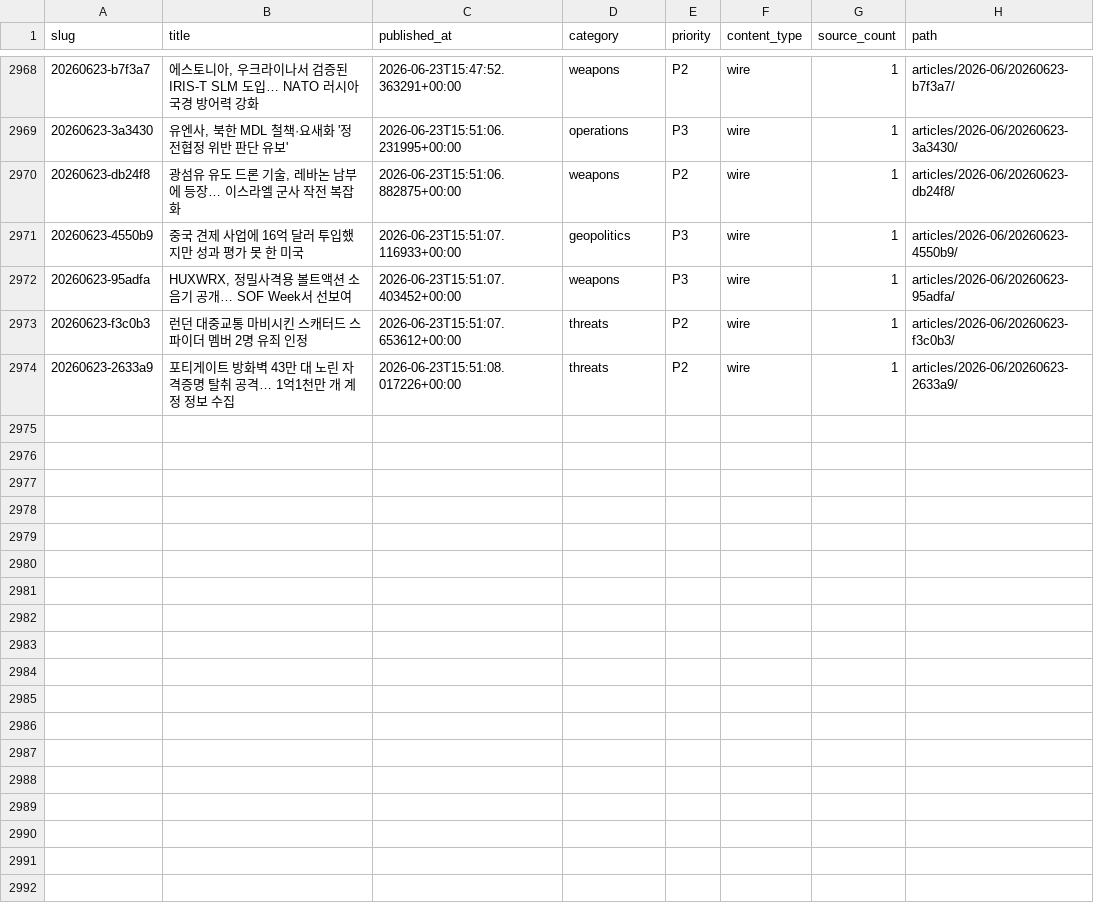
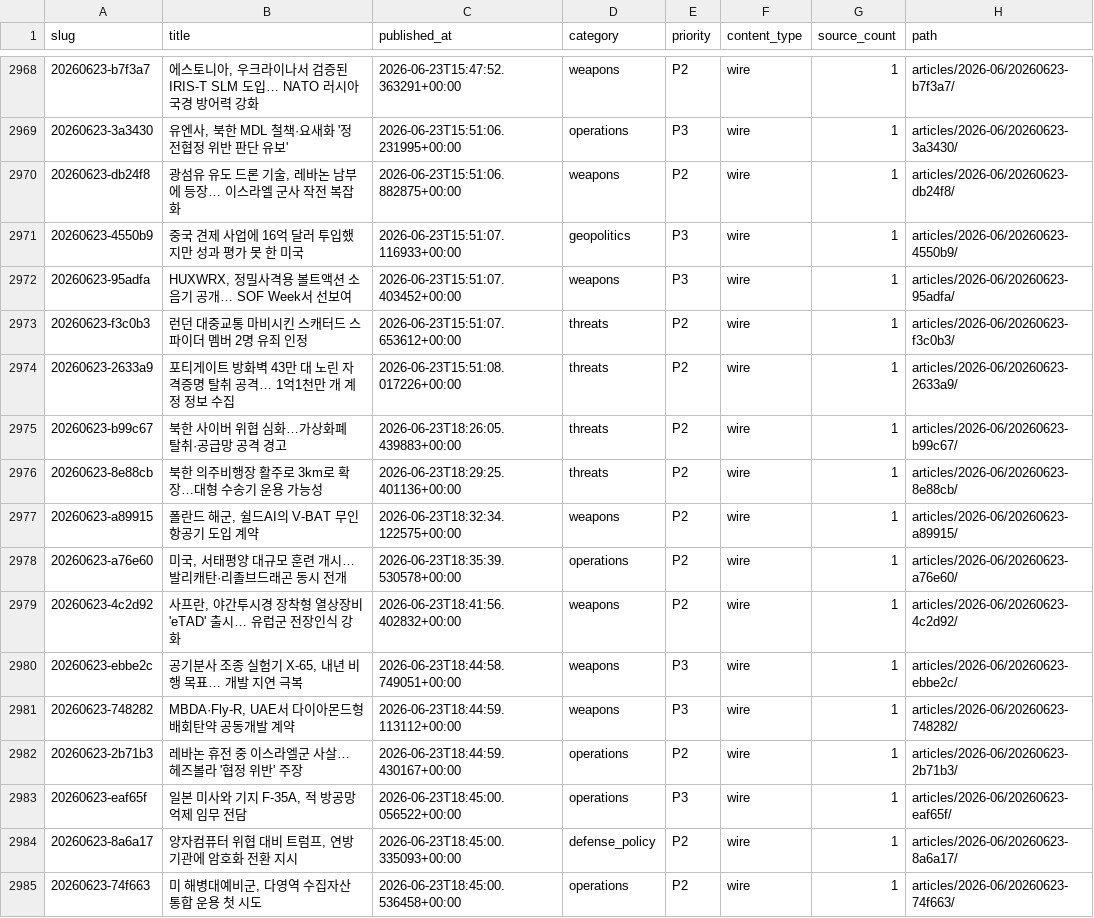
Before and after one commit to CombatSociety/data, a CSV file: index.csv, drawn as a sheet; only a part is shown, gaps mark what is left out.

Commit message:
mirror: 2984 articles + 55 briefs @ 2026-06-24 04:15 KST

```diff
--- a/index.csv
+++ b/index.csv
@@ -2974 +2974,12 @@ slug,title,published_at,category,priority,content_type,source_count,path
 20260623-2633a9,포티게이트 방화벽 43만 대 노린 자격증명 탈취 공격… 1억1천만 개 계정 정보 수집,2026-06-23T15:51:08.017226+00:00,threats,P2,wire,1,articles/2026-06/20260623-2633a9/
+20260623-b99c67,북한 사이버 위협 심화…가상화폐 탈취·공급망 공격 경고,2026-06-23T18:26:05.439883+00:00,threats,P2,wire,1,articles/2026-06/20260623-b99c67/
+20260623-8e88cb,북한 의주비행장 활주로 3km로 확장…대형 수송기 운용 가능성,2026-06-23T18:29:25.401136+00:00,threats,P2,wire,1,articles/2026-06/20260623-8e88cb/
+20260623-a89915,"폴란드 해군, 쉴드AI의 V-BAT 무인항공기 도입 계약",2026-06-23T18:32:34.122575+00:00,weapons,P2,wire,1,articles/2026-06/20260623-a89915/
+20260623-a76e60,"미국, 서태평양 대규모 훈련 개시… 발리캐탄·리졸브드래곤 동시 전개",2026-06-23T18:35:39.530578+00:00,operations,P2,wire,1,articles/2026-06/20260623-a76e60/
+20260623-4c2d92,"사프란, 야간투시경 장착형 열상장비 'eTAD' 출시… 유럽군 전장인식 강화",2026-06-23T18:41:56.402832+00:00,weapons,P2,wire,1,articles/2026-06/20260623-4c2d92/
+20260623-ebbe2c,"공기분사 조종 실험기 X-65, 내년 비행 목표… 개발 지연 극복",2026-06-23T18:44:58.749051+00:00,weapons,P3,wire,1,articles/2026-06/20260623-ebbe2c/
+20260623-748282,"MBDA·Fly-R, UAE서 다이아몬드형 배회탄약 공동개발 계약",2026-06-23T18:44:59.113112+00:00,weapons,P3,wire,1,articles/2026-06/20260623-748282/
+20260623-2b71b3,레바논 휴전 중 이스라엘군 사살… 헤즈볼라 '협정 위반' 주장,2026-06-23T18:44:59.430167+00:00,operations,P2,wire,1,articles/2026-06/20260623-2b71b3/
+20260623-eaf65f,"일본 미사와 기지 F-35A, 적 방공망 억제 임무 전담",2026-06-23T18:45:00.056522+00:00,operations,P3,wire,1,articles/2026-06/20260623-eaf65f/
+20260623-8a6a17,"양자컴퓨터 위협 대비 트럼프, 연방기관에 암호화 전환 지시",2026-06-23T18:45:00.335093+00:00,defense_policy,P2,wire,1,articles/2026-06/20260623-8a6a17/
+20260623-74f663,"미 해병대예비군, 다영역 수집자산 통합 운용 첫 시도",2026-06-23T18:45:00.536458+00:00,operations,P2,wire,1,articles/2026-06/20260623-74f663/
```
Also changed, not shown: 33 other files.
